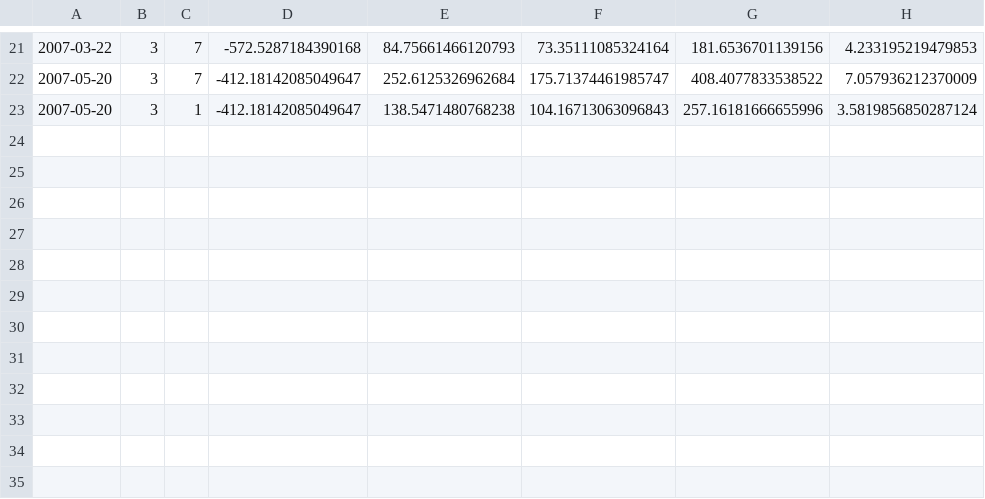
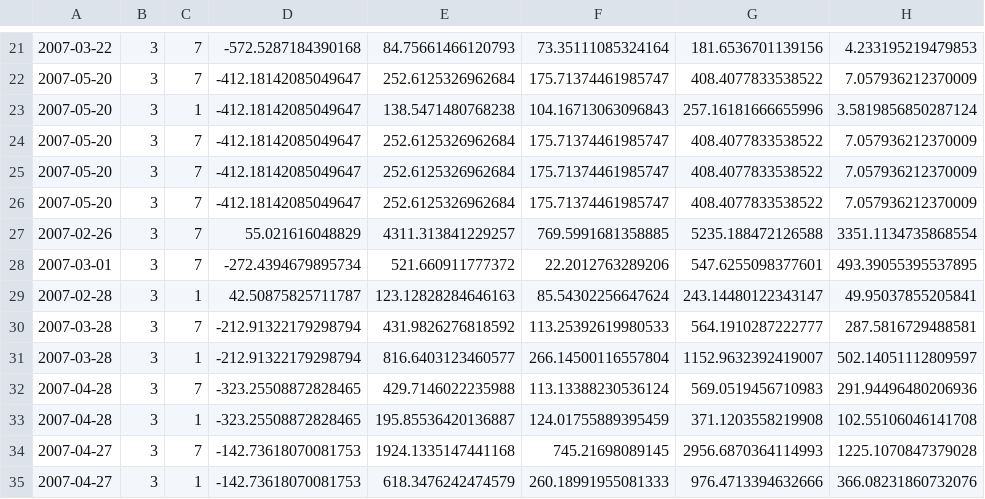
Before and after one commit to jarrodhaas/318, a CSV file: results.csv, drawn as a sheet; only a part is shown, gaps mark what is left out.

```diff
--- a/results.csv
+++ b/results.csv
@@ -23 +23,13 @@
 2007-05-20,3,1,-412.18142085049647,138.5471480768238,104.16713063096843,257.16181666655996,3.5819856850287124
+2007-05-20,3,7,-412.18142085049647,252.6125326962684,175.71374461985747,408.4077833538522,7.057936212370009
+2007-05-20,3,7,-412.18142085049647,252.6125326962684,175.71374461985747,408.4077833538522,7.057936212370009
+2007-05-20,3,7,-412.18142085049647,252.6125326962684,175.71374461985747,408.4077833538522,7.057936212370009
+2007-02-26,3,7,55.021616048829,4311.313841229257,769.5991681358885,5235.188472126588,3351.1134735868554
+2007-03-01,3,7,-272.4394679895734,521.660911777372,22.2012763289206,547.6255098377601,493.39055395537895
+2007-02-28,3,1,42.50875825711787,123.12828284646163,85.54302256647624,243.14480122343147,49.95037855205841
+2007-03-28,3,7,-212.91322179298794,431.9826276818592,113.25392619980533,564.1910287222777,287.5816729488581
+2007-03-28,3,1,-212.91322179298794,816.6403123460577,266.14500116557804,1152.9632392419007,502.14051112809597
+2007-04-28,3,7,-323.25508872828465,429.7146022235988,113.13388230536124,569.0519456710983,291.94496480206936
+2007-04-28,3,1,-323.25508872828465,195.85536420136887,124.01755889395459,371.1203558219908,102.55106046141708
+2007-04-27,3,7,-142.73618070081753,1924.1335147441168,745.21698089145,2956.6870364114993,1225.1070847379028
+2007-04-27,3,1,-142.73618070081753,618.3476242474579,260.18991955081333,976.4713394632666,366.08231860732076
```
Also changed, not shown: 7 other files.
